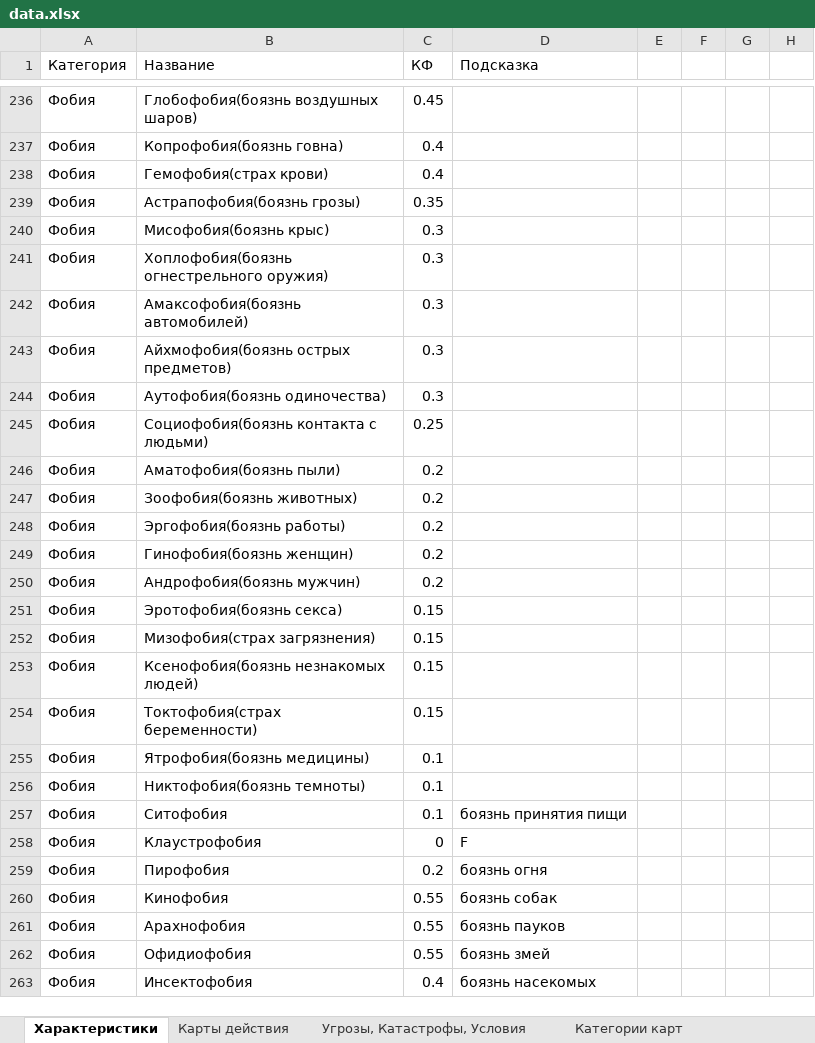
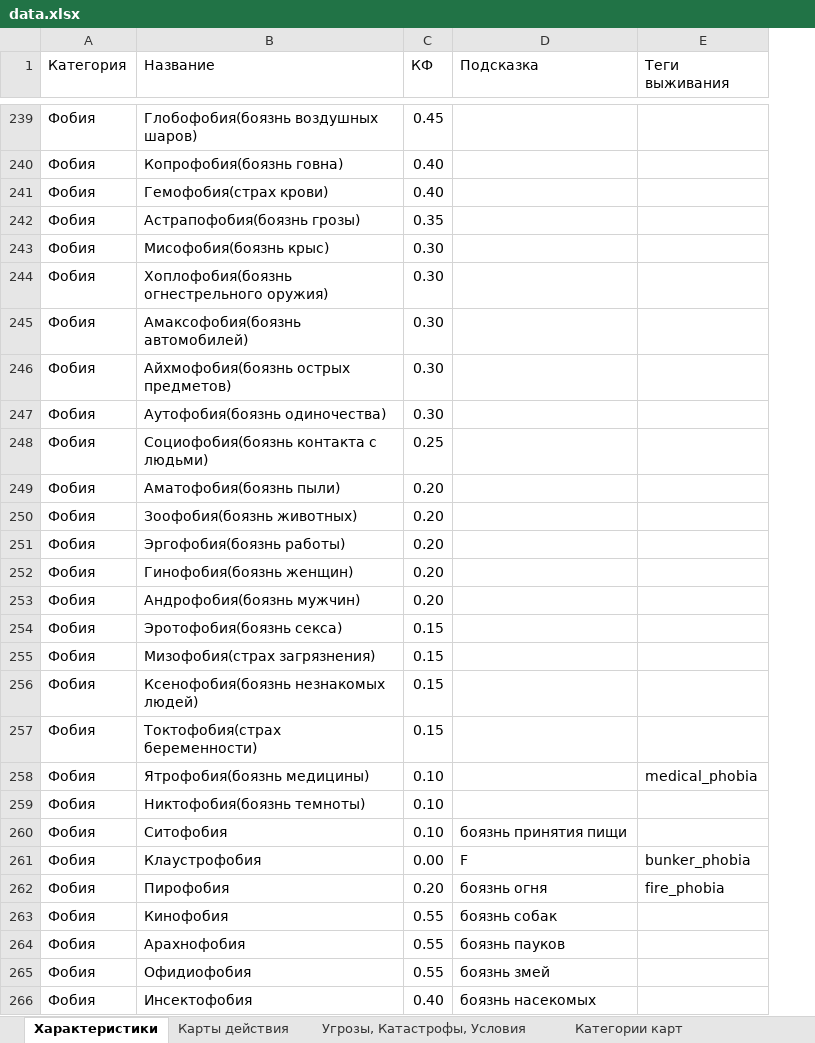
Before and after one commit to A1exanderKorn/bunker-online, an Excel workbook: server/data.xlsx, sheet Характеристики, drawn as a sheet; only a part is shown, gaps mark what is left out; values as stored, in another font and other column widths than the file's, no borders; table styles not drawn; removed rows and columns are numbered as before the commit, all else as after; the diff covers the shown part only; the diff names each change by its address in the sheet, - before the commit and + after, or states it on an @@ line.

```diff
--- a/server/data.xlsx (sheet Характеристики)
+++ b/server/data.xlsx (sheet Характеристики)
-column E, empty
-column F, empty
-column G, empty
-column H, empty
+column E (Теги выживания), rows 258-262: medical_phobia |  |  | bunker_phobia | fire_phobia
-C240:C241 (КФ): 0.4
+C240:C241 (КФ): 0.40
-C243:C247 (КФ): 0.3
+C243:C247 (КФ): 0.30
-C249:C253 (КФ): 0.2
+C249:C253 (КФ): 0.20
-C258:C260 (КФ): 0.1
+C258:C260 (КФ): 0.10
-C261 (КФ): 0
+C261 (КФ): 0.00
-C262 (КФ): 0.2
+C262 (КФ): 0.20
-C266 (КФ): 0.4
+C266 (КФ): 0.40
```
Also changed, not shown: 6 added rows, 3 removed rows, 209 edited cells and merged cells elsewhere in this sheet, sheet Угрозы, Катастрофы, Условия, sheet Карты действия, 20 other files.
